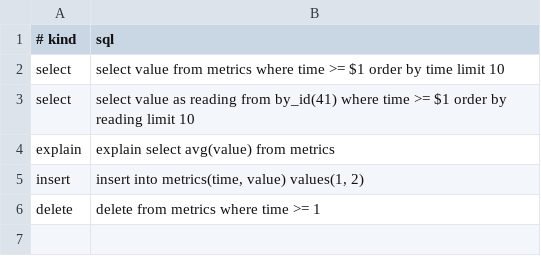
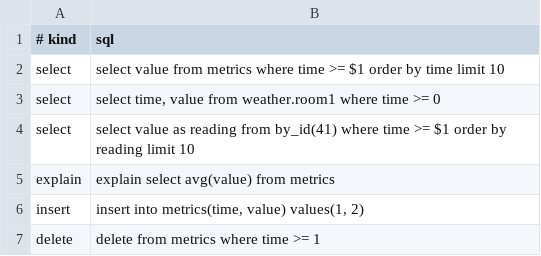
Before and after one commit to theroutercompany/sydradb, a TSV file: src/sydra/query/frontend/sql_core_parser_cases.tsv, drawn as a sheet; the diff names each change by its address in the sheet, - before the commit and + after, or states it on an @@ line.

```diff
--- a/src/sydra/query/frontend/sql_core_parser_cases.tsv
+++ b/src/sydra/query/frontend/sql_core_parser_cases.tsv
+row 3: select | select time, value from weather.room1 where time >= 0
```
Also changed, not shown: 4 other files.
